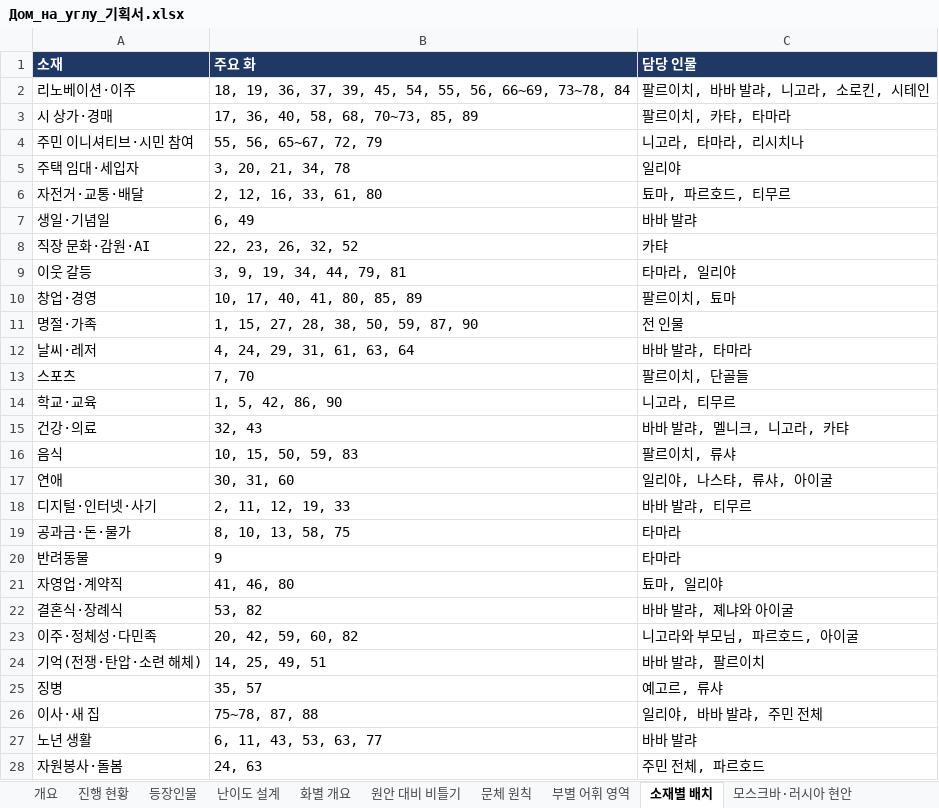
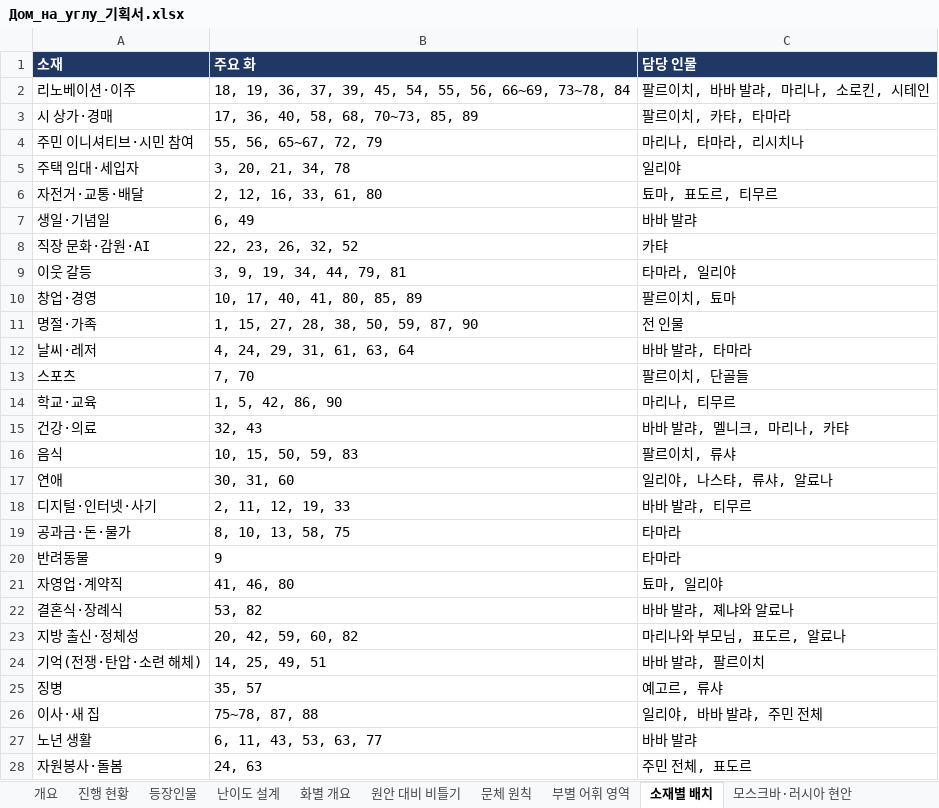
Before and after one commit to svetsvet1982/Russia, an Excel workbook: dom_na_uglu/Дом_на_углу_기획서.xlsx, sheet 소재별 배치, drawn as a sheet; values as stored, in another font and other column widths than the file's, no borders; removed rows and columns are numbered as before the commit, all else as after; the diff names each change by its address in the sheet, - before the commit and + after, or states it on an @@ line.

```diff
--- a/dom_na_uglu/Дом_на_углу_기획서.xlsx (sheet 소재별 배치)
+++ b/dom_na_uglu/Дом_на_углу_기획서.xlsx (sheet 소재별 배치)
-C2 (담당 인물): 팔르이치, 바바 발랴, 니고라, 소로킨, 시테인
+C2 (담당 인물): 팔르이치, 바바 발랴, 마리나, 소로킨, 시테인
-C4 (담당 인물): 니고라, 타마라, 리시치나
+C4 (담당 인물): 마리나, 타마라, 리시치나
-C6 (담당 인물): 툐마, 파르호드, 티무르
+C6 (담당 인물): 툐마, 표도르, 티무르
-C14 (담당 인물): 니고라, 티무르
+C14 (담당 인물): 마리나, 티무르
-C15 (담당 인물): 바바 발랴, 멜니크, 니고라, 카탸
+C15 (담당 인물): 바바 발랴, 멜니크, 마리나, 카탸
-C17 (담당 인물): 일리야, 나스탸, 류샤, 아이굴
+C17 (담당 인물): 일리야, 나스탸, 류샤, 알료나
-C22 (담당 인물): 바바 발랴, 졔냐와 아이굴
+C22 (담당 인물): 바바 발랴, 졔냐와 알료나
-row 23: 이주·정체성·다민족 | 20, 42, 59, 60, 82 | 니고라와 부모님, 파르호드, 아이굴
+row 23: 지방 출신·정체성 | 20, 42, 59, 60, 82 | 마리나와 부모님, 표도르, 알료나
-C28 (담당 인물): 주민 전체, 파르호드
+C28 (담당 인물): 주민 전체, 표도르
```
Also changed, not shown: sheet 등장인물, sheet 화별 개요, sheet 모스크바·러시아 현안, sheet 문체 원칙, sheet 부별 어휘 영역, sheet 개요, 3 other files.
